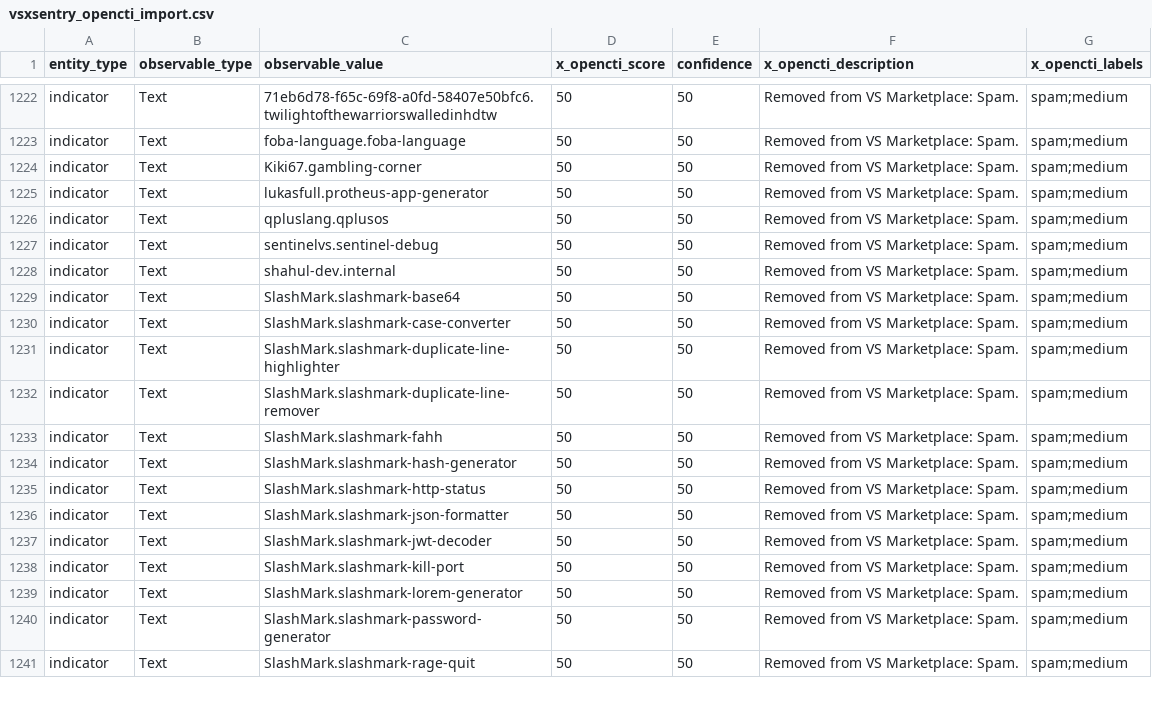
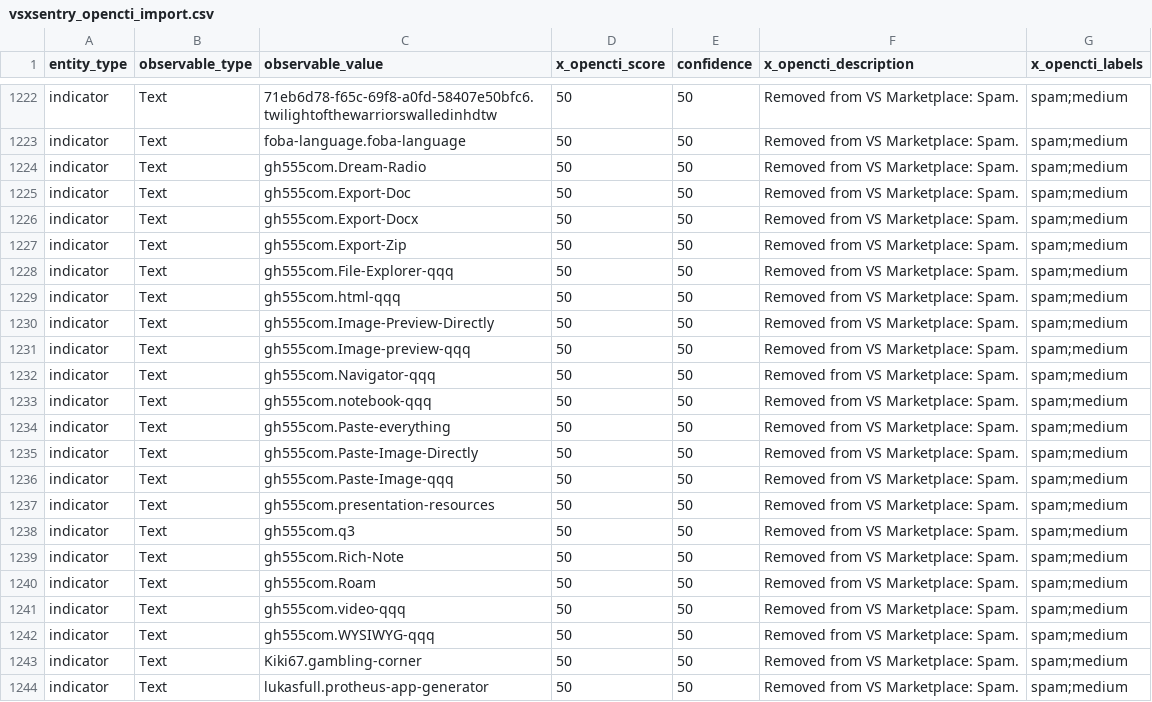
Before and after one commit to vsxsentry/vsxsentry.github.io, a CSV file: feeds/vsxsentry_opencti_import.csv, drawn as a sheet; only a part is shown, gaps mark what is left out; the shorter side is filled out with more unchanged rows.

```diff
--- a/feeds/vsxsentry_opencti_import.csv
+++ b/feeds/vsxsentry_opencti_import.csv
@@ -1223,2 +1223,21 @@ indicator,Text,71eb6d78-f65c-69f8-a0fd-58407e50bfc6.twilightofthewarriorswalledi
 indicator,Text,foba-language.foba-language,50,50,Removed from VS Marketplace: Spam.,spam;medium
+indicator,Text,gh555com.Dream-Radio,50,50,Removed from VS Marketplace: Spam.,spam;medium
+indicator,Text,gh555com.Export-Doc,50,50,Removed from VS Marketplace: Spam.,spam;medium
+indicator,Text,gh555com.Export-Docx,50,50,Removed from VS Marketplace: Spam.,spam;medium
+indicator,Text,gh555com.Export-Zip,50,50,Removed from VS Marketplace: Spam.,spam;medium
+indicator,Text,gh555com.File-Explorer-qqq,50,50,Removed from VS Marketplace: Spam.,spam;medium
+indicator,Text,gh555com.html-qqq,50,50,Removed from VS Marketplace: Spam.,spam;medium
+indicator,Text,gh555com.Image-Preview-Directly,50,50,Removed from VS Marketplace: Spam.,spam;medium
+indicator,Text,gh555com.Image-preview-qqq,50,50,Removed from VS Marketplace: Spam.,spam;medium
+indicator,Text,gh555com.Navigator-qqq,50,50,Removed from VS Marketplace: Spam.,spam;medium
+indicator,Text,gh555com.notebook-qqq,50,50,Removed from VS Marketplace: Spam.,spam;medium
+indicator,Text,gh555com.Paste-everything,50,50,Removed from VS Marketplace: Spam.,spam;medium
+indicator,Text,gh555com.Paste-Image-Directly,50,50,Removed from VS Marketplace: Spam.,spam;medium
+indicator,Text,gh555com.Paste-Image-qqq,50,50,Removed from VS Marketplace: Spam.,spam;medium
+indicator,Text,gh555com.presentation-resources,50,50,Removed from VS Marketplace: Spam.,spam;medium
+indicator,Text,gh555com.q3,50,50,Removed from VS Marketplace: Spam.,spam;medium
+indicator,Text,gh555com.Rich-Note,50,50,Removed from VS Marketplace: Spam.,spam;medium
+indicator,Text,gh555com.Roam,50,50,Removed from VS Marketplace: Spam.,spam;medium
+indicator,Text,gh555com.video-qqq,50,50,Removed from VS Marketplace: Spam.,spam;medium
+indicator,Text,gh555com.WYSIWYG-qqq,50,50,Removed from VS Marketplace: Spam.,spam;medium
 indicator,Text,Kiki67.gambling-corner,50,50,Removed from VS Marketplace: Spam.,spam;medium
```
Also changed, not shown: feeds/vsxsentry_feed.csv, feeds/vsxsentry_malicious_feed.csv, 11 other files.
